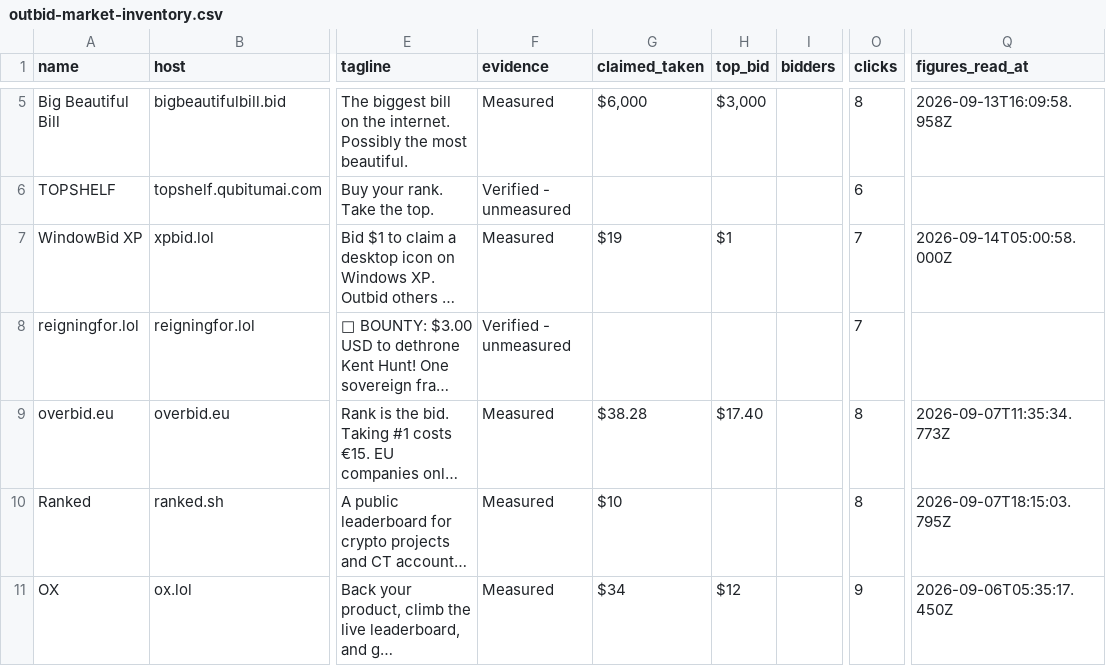
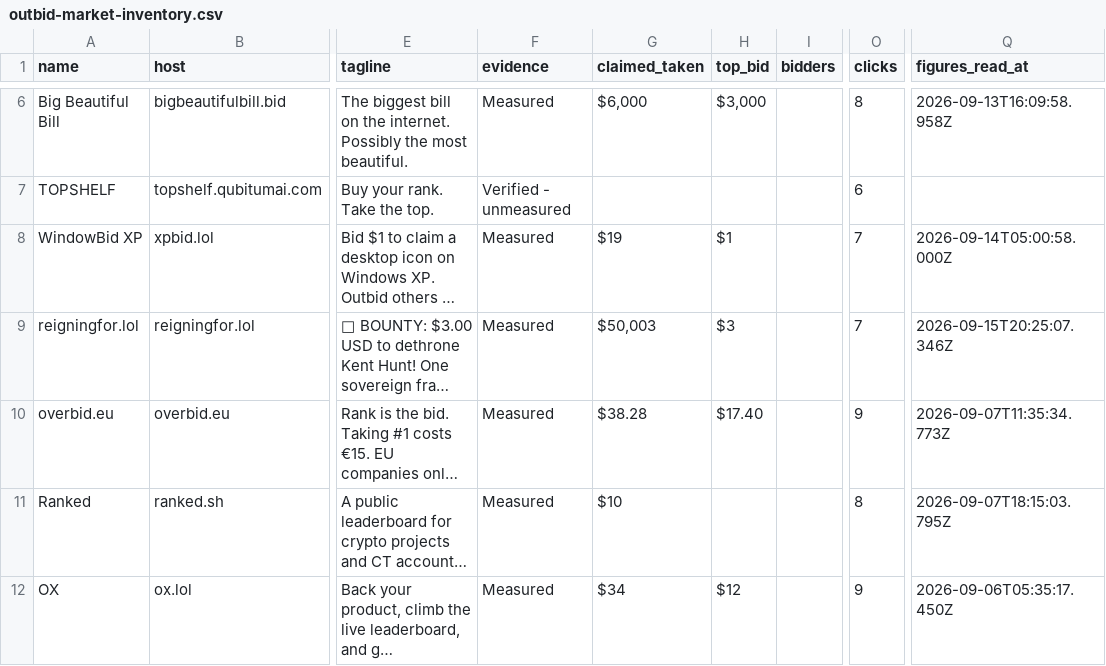
Before and after one commit to clickalex/Outbid.lol_copy_demo, a CSV file: data/outbid-market-inventory.csv, drawn as a sheet; only a part is shown, gaps mark what is left out; long unchanged cells end in …; addresses are those after the commit; the diff covers the shown part only; the diff names each change by its address in the sheet, - before the commit and + after, or states it on an @@ line.

```diff
--- a/data/outbid-market-inventory.csv
+++ b/data/outbid-market-inventory.csv
-F9 (evidence): Verified - unmeasured
+F9 (evidence): Measured
-G9 (claimed_taken): (empty)
+G9 (claimed_taken): $50,003
-H9 (top_bid): (empty)
+H9 (top_bid): $3
-Q9 (figures_read_at): (empty)
+Q9 (figures_read_at): 2026-09-15T20:25:07.346Z
-O10 (clicks): 8
+O10 (clicks): 9
```
Also changed, not shown: 1 added row and 85 edited cells elsewhere in this file, 4 other files.
